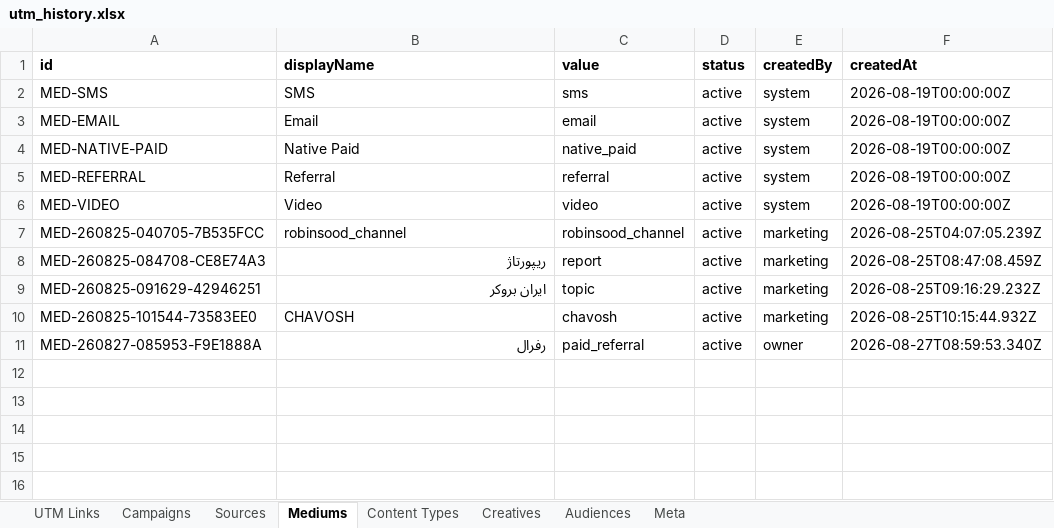
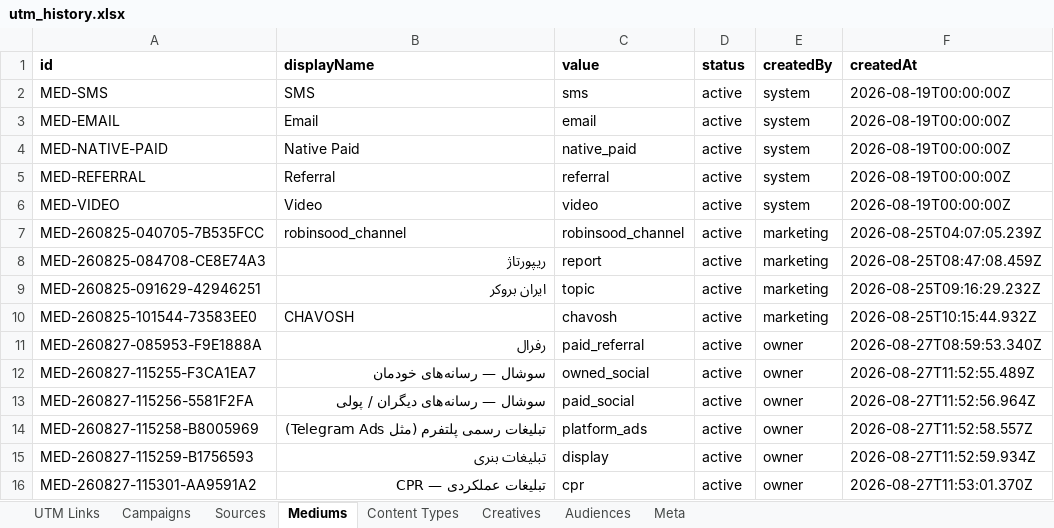
Before and after one commit to omidmoghiseh80-cell/robinsood-utm-manager1, an Excel workbook: exports/utm_history.xlsx, sheet Mediums, drawn as a sheet; values as stored, in another font and other column widths than the file's, no borders; the diff names each change by its address in the sheet, - before the commit and + after, or states it on an @@ line.

```diff
--- a/exports/utm_history.xlsx (sheet Mediums)
+++ b/exports/utm_history.xlsx (sheet Mediums)
+row 12: MED-260827-115255-F3CA1EA7 | سوشال — رسانه‌های خودمان | owned_social | active | owner | 2026-08-27T11:52:55.489Z
+row 13: MED-260827-115256-5581F2FA | سوشال — رسانه‌های دیگران / پولی | paid_social | active | owner | 2026-08-27T11:52:56.964Z
+row 14: MED-260827-115258-B8005969 | تبلیغات رسمی پلتفرم (مثل Telegram Ads) | platform_ads | active | owner | 2026-08-27T11:52:58.557Z
+row 15: MED-260827-115259-B1756593 | تبلیغات بنری | display | active | owner | 2026-08-27T11:52:59.934Z
+row 16: MED-260827-115301-AA9591A2 | تبلیغات عملکردی — CPR | cpr | active | owner | 2026-08-27T11:53:01.370Z
```
Also changed, not shown: sheet Sources, sheet Meta.
